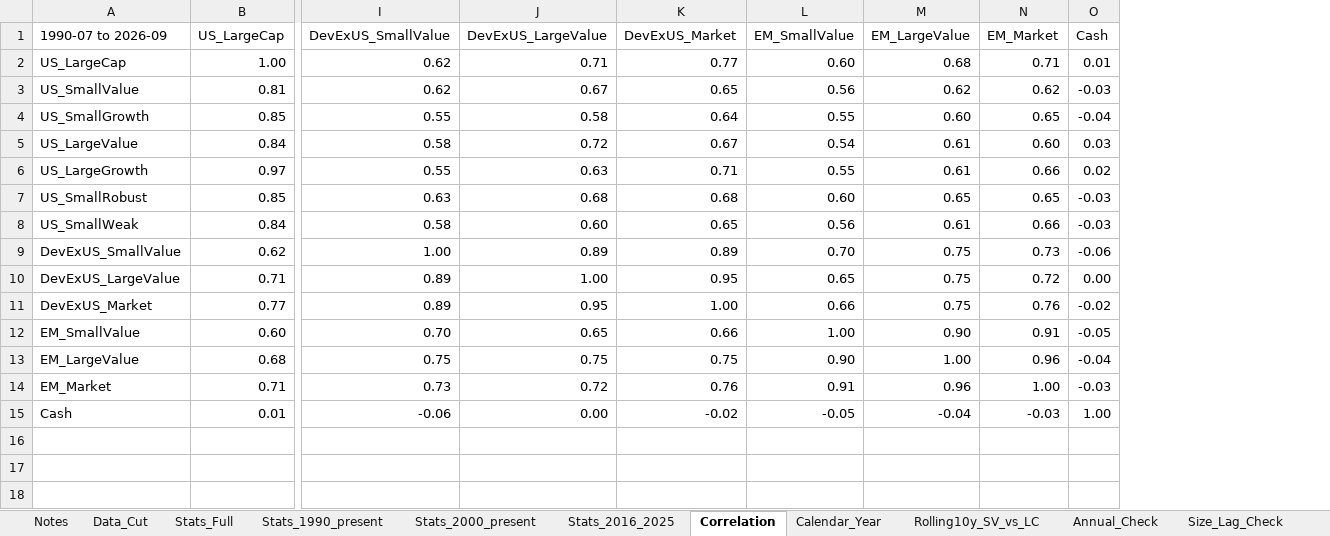
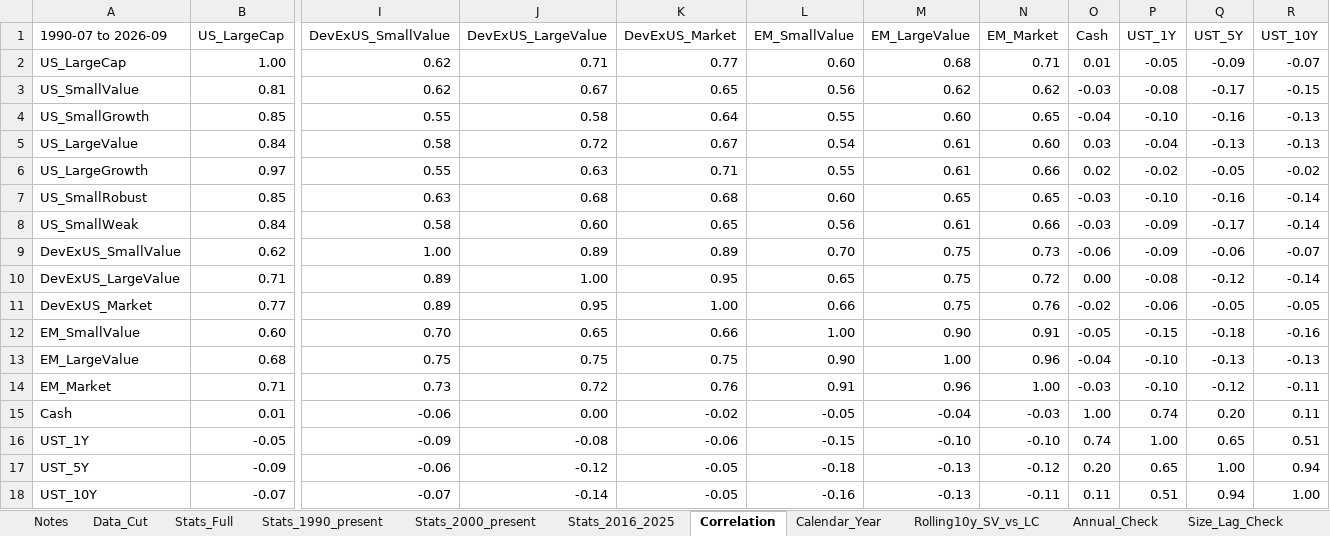
Before and after one commit to zacharynorman923-design/Optimizer, an Excel workbook: data/processed/stats.xlsx, sheet Correlation, drawn as a sheet; only a part is shown, gaps mark what is left out; values as stored, in another font and other column widths than the file's, no borders; rows hold the shown columns only; the diff names each change by its address in the sheet, - before the commit and + after, or states it on an @@ line.

```diff
--- a/data/processed/stats.xlsx (sheet Correlation)
+++ b/data/processed/stats.xlsx (sheet Correlation)
+column P (UST_1Y), rows 2-15: -0.05 | -0.08 | -0.10 | -0.04 | -0.02 | -0.10 | -0.09 | -0.09 | -0.08 | -0.06 | -0.15 | -0.10 | -0.10 | 0.74
+column Q (UST_5Y), rows 2-15: -0.09 | -0.17 | -0.16 | -0.13 | -0.05 | -0.16 | -0.17 | -0.06 | -0.12 | -0.05 | -0.18 | -0.13 | -0.12 | 0.20
+column R (UST_10Y), rows 2-15: -0.07 | -0.15 | -0.13 | -0.13 | -0.02 | -0.14 | -0.14 | -0.07 | -0.14 | -0.05 | -0.16 | -0.13 | -0.11 | 0.11
+row 16: UST_1Y | -0.05 | -0.09 | -0.08 | -0.06 | -0.15 | -0.10 | -0.10 | 0.74 | 1.00 | 0.65 | 0.51
+row 17: UST_5Y | -0.09 | -0.06 | -0.12 | -0.05 | -0.18 | -0.13 | -0.12 | 0.20 | 0.65 | 1.00 | 0.94
+row 18: UST_10Y | -0.07 | -0.07 | -0.14 | -0.05 | -0.16 | -0.13 | -0.11 | 0.11 | 0.51 | 0.94 | 1.00
```
Also changed, not shown: sheet Stats_1990_present, sheet Stats_2000_present, sheet Stats_2016_2025, sheet Stats_Full, sheet Calendar_Year, sheet Data_Cut, 12 other files.
